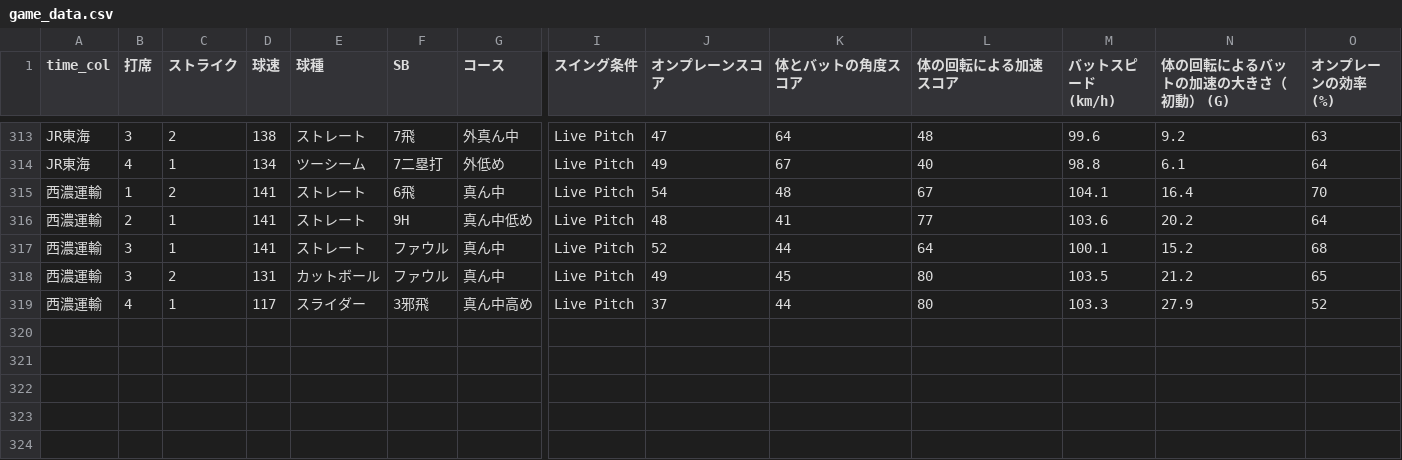
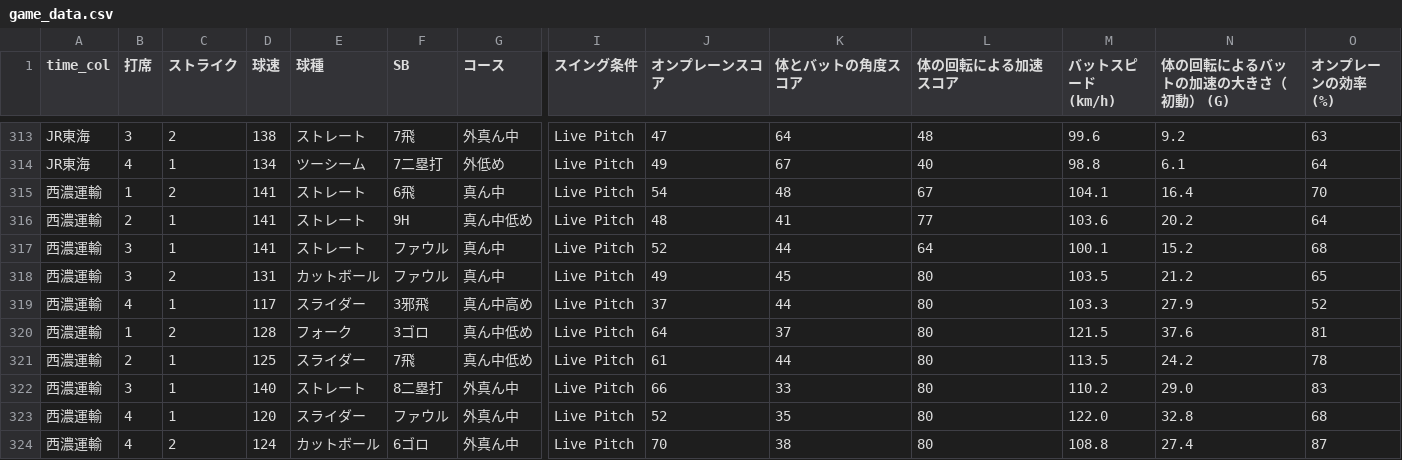
Before and after one commit to sakanatama-hub/Batting-feedback, a CSV file: game_data.csv, drawn as a sheet; only a part is shown, gaps mark what is left out; rows hold the shown columns only; the diff names each change by its address in the sheet, - before the commit and + after, or states it on an @@ line.

Commit message:
Update data 2026-04-22 10:03:12.117905

```diff
--- a/game_data.csv
+++ b/game_data.csv
+row 320: 西濃運輸 | 1 | 2 | 128 | フォーク | 3ゴロ | 真ん中低め | Live Pitch | 64 | 37 | 80 | 121.5 | 37.6 | 81
+row 321: 西濃運輸 | 2 | 1 | 125 | スライダー | 7飛 | 真ん中低め | Live Pitch | 61 | 44 | 80 | 113.5 | 24.2 | 78
+row 322: 西濃運輸 | 3 | 1 | 140 | ストレート | 8二塁打 | 外真ん中 | Live Pitch | 66 | 33 | 80 | 110.2 | 29.0 | 83
+row 323: 西濃運輸 | 4 | 1 | 120 | スライダー | ファウル | 外真ん中 | Live Pitch | 52 | 35 | 80 | 122.0 | 32.8 | 68
+row 324: 西濃運輸 | 4 | 2 | 124 | カットボール | 6ゴロ | 外真ん中 | Live Pitch | 70 | 38 | 80 | 108.8 | 27.4 | 87
```
